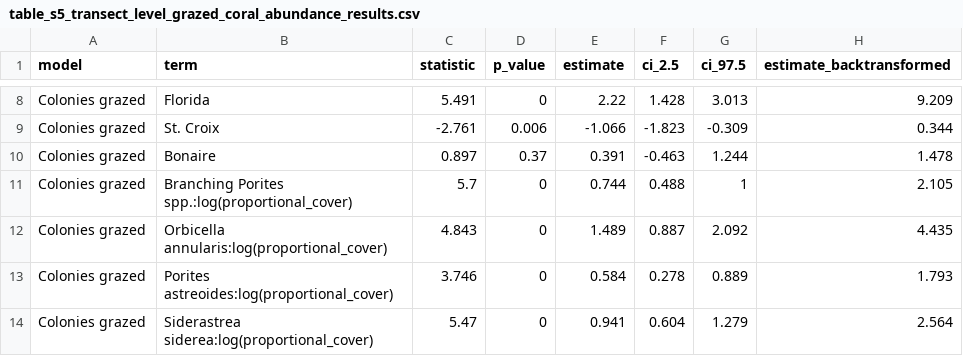
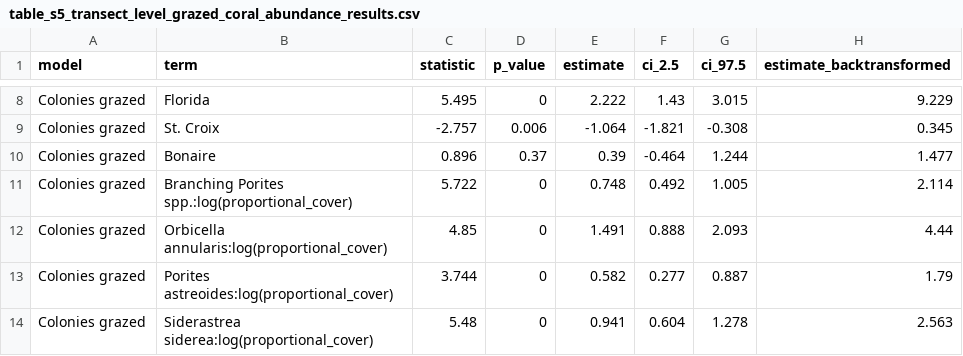
Before and after one commit to hannahrempel/ecological_drivers_corallivory, a CSV file: supplements/table_s5_transect_level_grazed_coral_abundance_results.csv, drawn as a sheet; only a part is shown, gaps mark what is left out; the diff covers the shown part only; the diff names each change by its address in the sheet, - before the commit and + after, or states it on an @@ line.

```diff
--- a/supplements/table_s5_transect_level_grazed_coral_abundance_results.csv
+++ b/supplements/table_s5_transect_level_grazed_coral_abundance_results.csv
-C8 (statistic): 5.491
+C8 (statistic): 5.495
-E8 (estimate): 2.22
+E8 (estimate): 2.222
-F8 (ci_2.5): 1.428
+F8 (ci_2.5): 1.43
-G8 (ci_97.5): 3.013
+G8 (ci_97.5): 3.015
-H8 (estimate_backtransformed): 9.209
+H8 (estimate_backtransformed): 9.229
-C9 (statistic): -2.761
+C9 (statistic): -2.757
-E9 (estimate): -1.066
+E9 (estimate): -1.064
-F9 (ci_2.5): -1.823
+F9 (ci_2.5): -1.821
-G9 (ci_97.5): -0.309
+G9 (ci_97.5): -0.308
-H9 (estimate_backtransformed): 0.344
+H9 (estimate_backtransformed): 0.345
-C10 (statistic): 0.897
+C10 (statistic): 0.896
-E10 (estimate): 0.391
+E10 (estimate): 0.39
-F10 (ci_2.5): -0.463
+F10 (ci_2.5): -0.464
-H10 (estimate_backtransformed): 1.478
+H10 (estimate_backtransformed): 1.477
-C11 (statistic): 5.7
+C11 (statistic): 5.722
-E11 (estimate): 0.744
+E11 (estimate): 0.748
-F11 (ci_2.5): 0.488
+F11 (ci_2.5): 0.492
-G11 (ci_97.5): 1
+G11 (ci_97.5): 1.005
-H11 (estimate_backtransformed): 2.105
+H11 (estimate_backtransformed): 2.114
-C12 (statistic): 4.843
+C12 (statistic): 4.85
-E12 (estimate): 1.489
+E12 (estimate): 1.491
-F12 (ci_2.5): 0.887
+F12 (ci_2.5): 0.888
-G12 (ci_97.5): 2.092
+G12 (ci_97.5): 2.093
-H12 (estimate_backtransformed): 4.435
+H12 (estimate_backtransformed): 4.44
-C13 (statistic): 3.746
+C13 (statistic): 3.744
-E13 (estimate): 0.584
+E13 (estimate): 0.582
-F13 (ci_2.5): 0.278
+F13 (ci_2.5): 0.277
-G13 (ci_97.5): 0.889
+G13 (ci_97.5): 0.887
-H13 (estimate_backtransformed): 1.793
+H13 (estimate_backtransformed): 1.79
-C14 (statistic): 5.47
+C14 (statistic): 5.48
-G14 (ci_97.5): 1.279
+G14 (ci_97.5): 1.278
-H14 (estimate_backtransformed): 2.564
+H14 (estimate_backtransformed): 2.563
```
Also changed, not shown: 31 edited cells elsewhere in this file, supplements/table_s4_site_level_glmm_results.csv, supplements/table_s6_colony_level_scar_abundance_results.csv, 19 other files.
